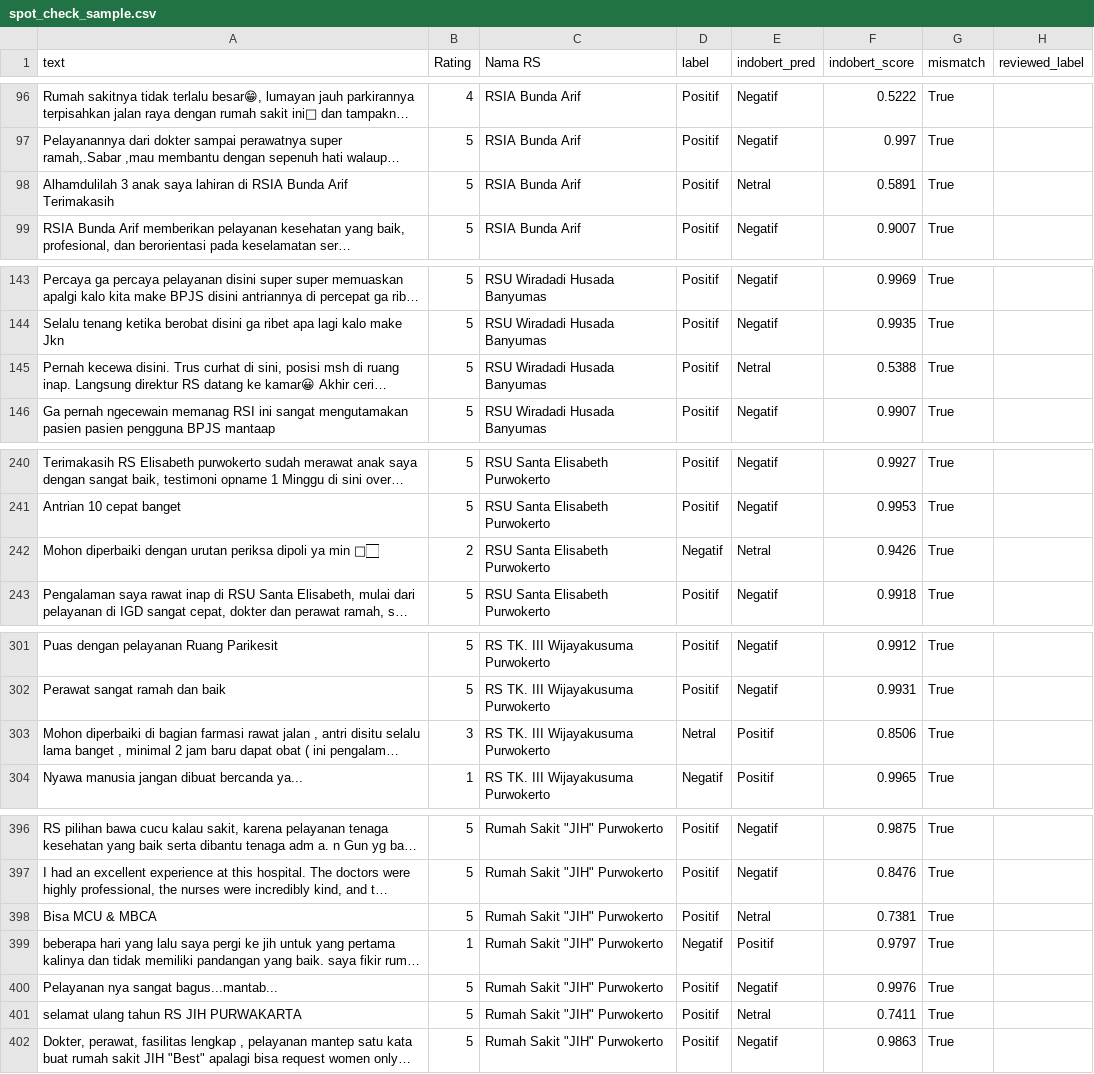
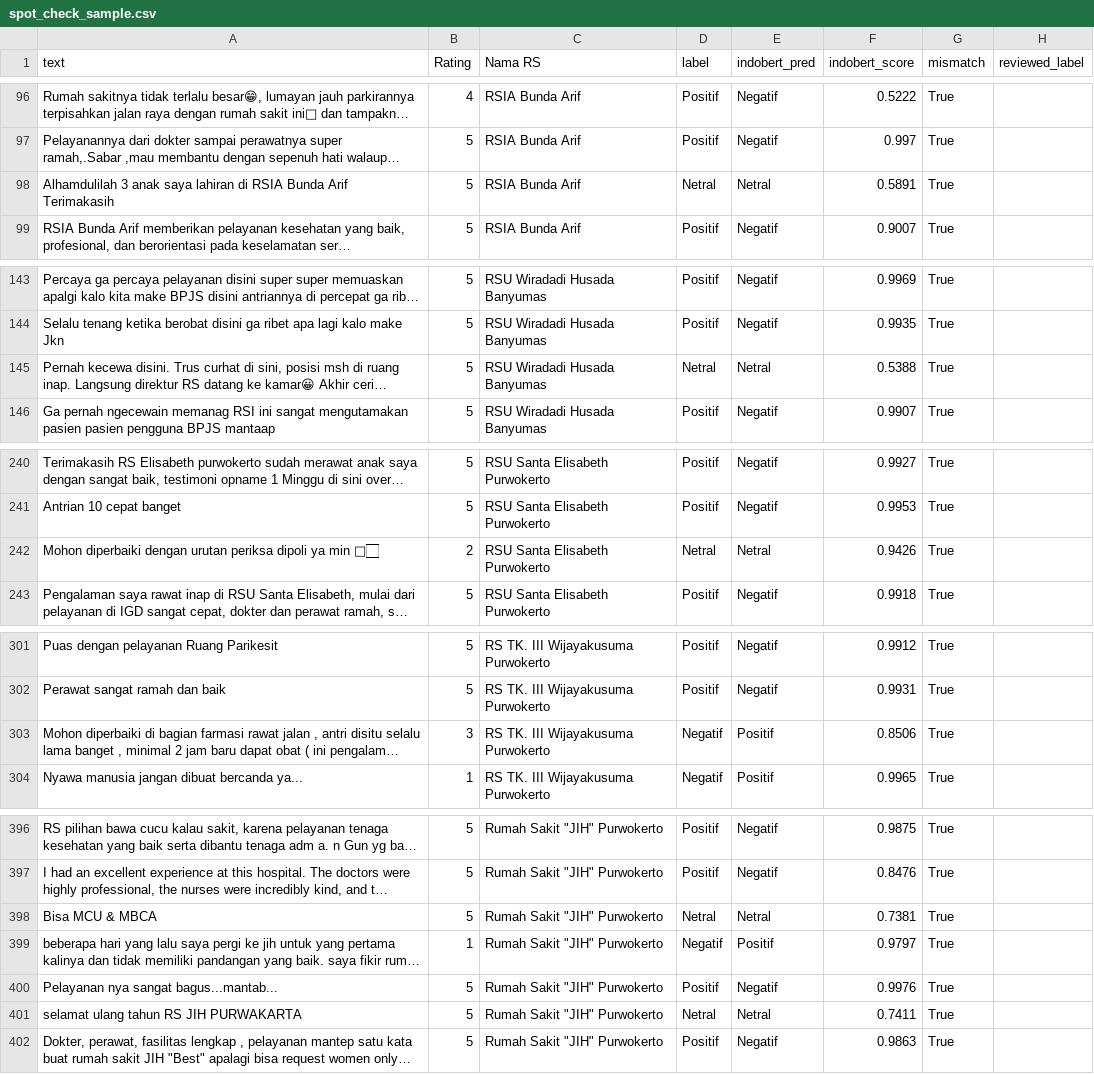
Before and after one commit to nhaazk95/sentimen-api, a CSV file: data/staging/spot_check_sample.csv, drawn as a sheet; only a part is shown, gaps mark what is left out; long unchanged cells end in …; the diff covers the shown part only; the diff names each change by its address in the sheet, - before the commit and + after, or states it on an @@ line.

```diff
--- a/data/staging/spot_check_sample.csv
+++ b/data/staging/spot_check_sample.csv
-D98 (label): Positif
+D98 (label): Netral
-D145 (label): Positif
+D145 (label): Netral
-D242 (label): Negatif
+D242 (label): Netral
-D303 (label): Netral
+D303 (label): Negatif
-D398 (label): Positif
+D398 (label): Netral
-D401 (label): Positif
+D401 (label): Netral
```
Also changed, not shown: 11 edited cells elsewhere in this file.
